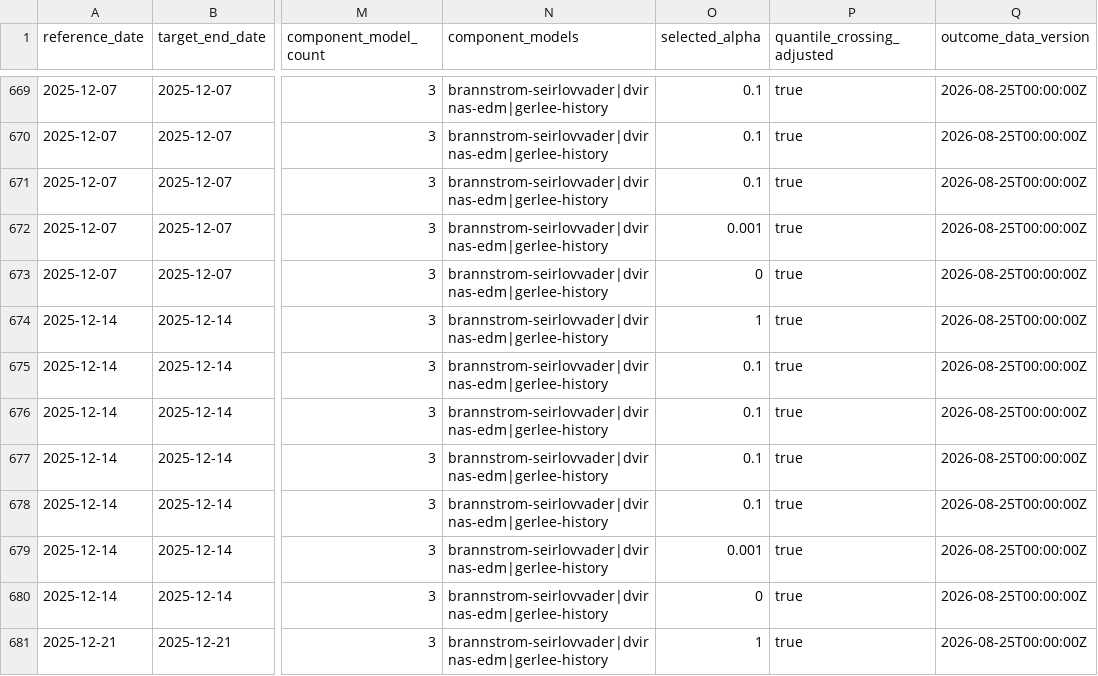
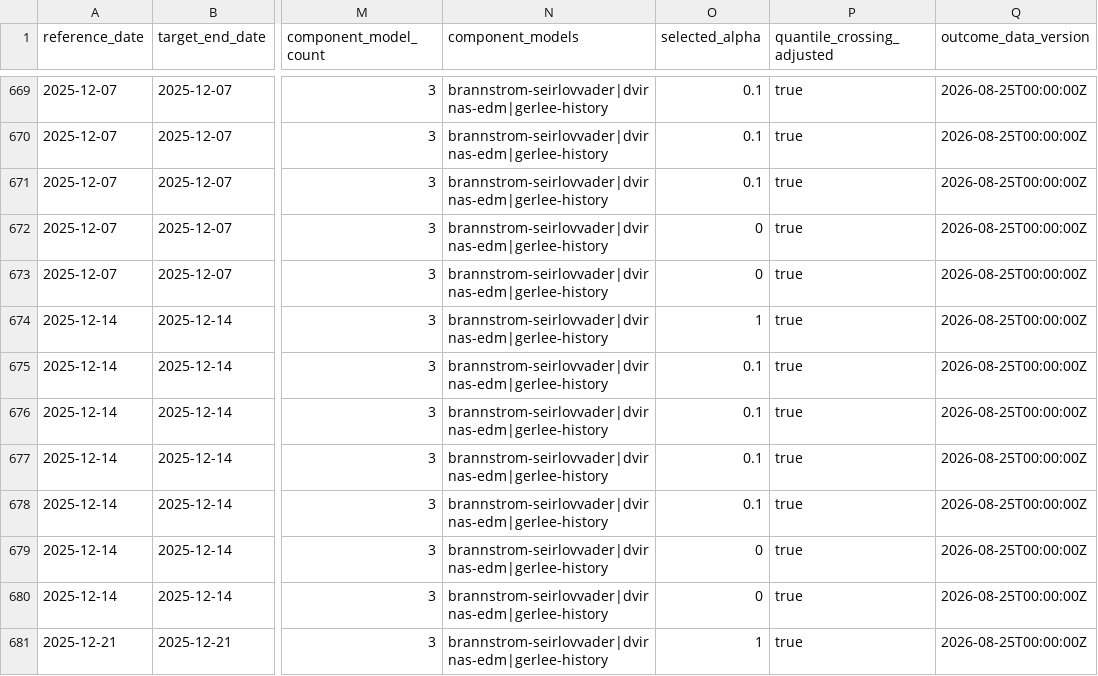
Before and after one commit to philipgerlee/swedish_forecasting_hub_dashboard, a CSV file: retrospective-qra.csv, drawn as a sheet; only a part is shown, gaps mark what is left out; the diff names each change by its address in the sheet, - before the commit and + after, or states it on an @@ line.

```diff
--- a/retrospective-qra.csv
+++ b/retrospective-qra.csv
-O672 (selected_alpha): 0.001
+O672 (selected_alpha): 0
-O679 (selected_alpha): 0.001
+O679 (selected_alpha): 0
```
Also changed, not shown: current-outcomes.csv, current-point.csv, 2 other files.
